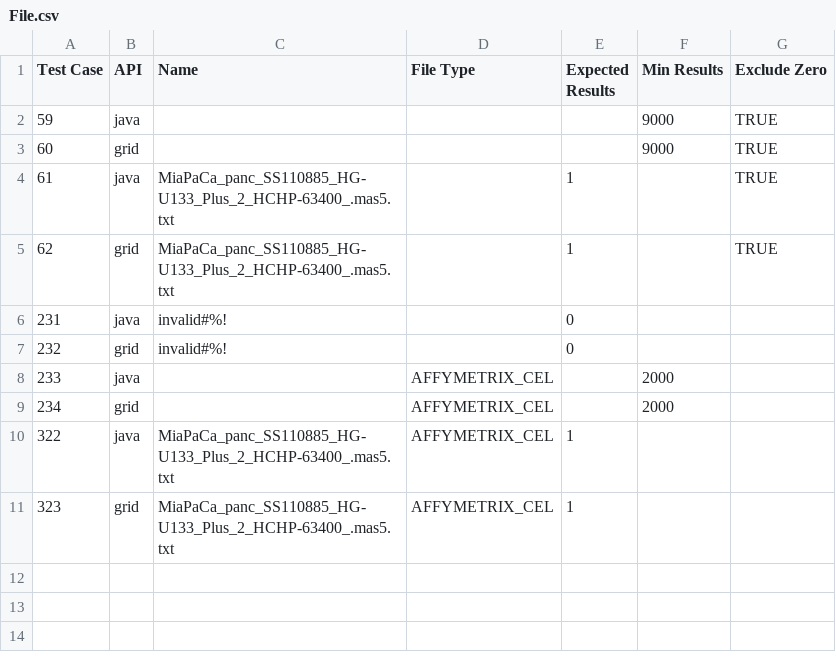
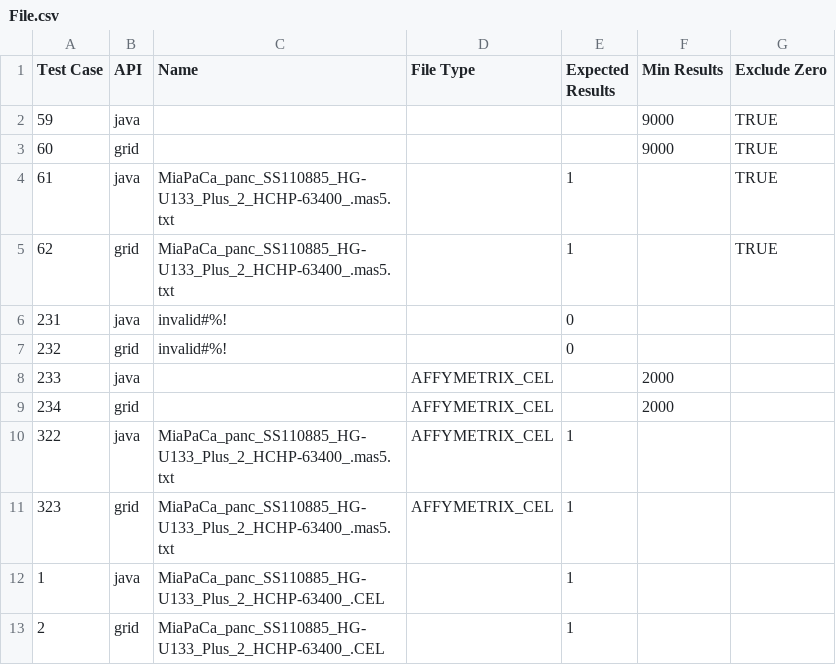
Before and after one commit to NCIP/caarray, a CSV file: qa/software/API_Test_Suite/config/File.csv, drawn as a sheet; the diff names each change by its address in the sheet, - before the commit and + after, or states it on an @@ line.

```diff
--- a/qa/software/API_Test_Suite/config/File.csv
+++ b/qa/software/API_Test_Suite/config/File.csv
+row 12: 1 | java | MiaPaCa_panc_SS110885_HG-U133_Plus_2_HCHP-63400_.CEL |  | 1
+row 13: 2 | grid | MiaPaCa_panc_SS110885_HG-U133_Plus_2_HCHP-63400_.CEL |  | 1
```
Also changed, not shown: qa/software/API_Test_Suite/config/AnnotationSet.csv, qa/software/API_Test_Suite/config/ArrayDesign.csv, 9 other files.
